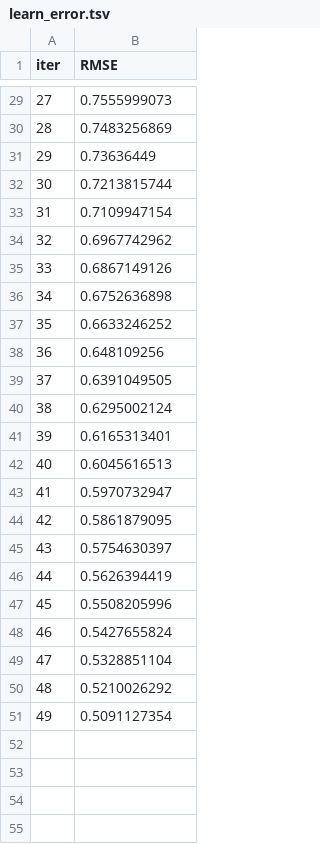
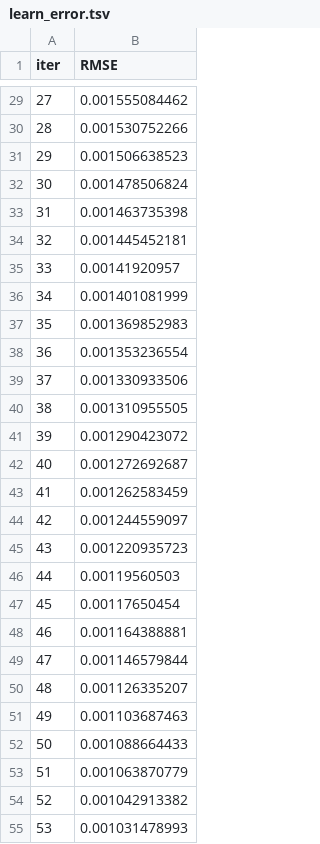
Before and after one commit to sunnyyoo812/trading, a TSV file: catboost_info/learn_error.tsv, drawn as a sheet; only a part is shown, gaps mark what is left out; the diff covers the shown part only.

```diff
--- a/catboost_info/learn_error.tsv
+++ b/catboost_info/learn_error.tsv
@@ -29,23 +29,27 @@ iter	RMSE
-27	0.7555999073
-28	0.7483256869
-29	0.73636449
-30	0.7213815744
-31	0.7109947154
-32	0.6967742962
-33	0.6867149126
-34	0.6752636898
-35	0.6633246252
-36	0.648109256
-37	0.6391049505
-38	0.6295002124
-39	0.6165313401
-40	0.6045616513
-41	0.5970732947
-42	0.5861879095
-43	0.5754630397
-44	0.5626394419
-45	0.5508205996
-46	0.5427655824
-47	0.5328851104
-48	0.5210026292
-49	0.5091127354
+27	0.001555084462
+28	0.001530752266
+29	0.001506638523
+30	0.001478506824
+31	0.001463735398
+32	0.001445452181
+33	0.00141920957
+34	0.001401081999
+35	0.001369852983
+36	0.001353236554
+37	0.001330933506
+38	0.001310955505
+39	0.001290423072
+40	0.001272692687
+41	0.001262583459
+42	0.001244559097
+43	0.001220935723
+44	0.00119560503
+45	0.00117650454
+46	0.001164388881
+47	0.001146579844
+48	0.001126335207
+49	0.001103687463
+50	0.001088664433
+51	0.001063870779
+52	0.001042913382
+53	0.001031478993
```
Also changed, not shown: 9 added rows and 27 edited cells elsewhere in this file, catboost_info/test_error.tsv, catboost_info/time_left.tsv, 6 other files.
